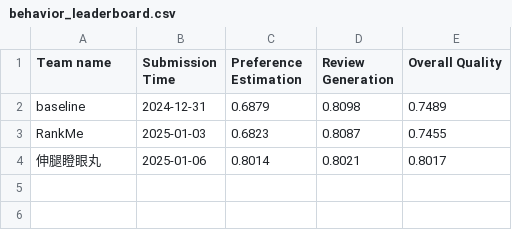
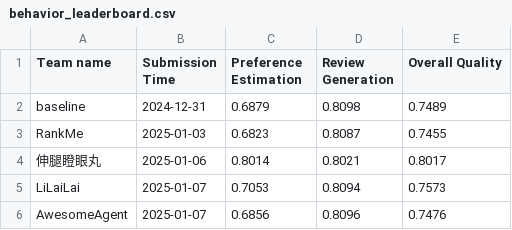
Before and after one commit to Ashish-Basetty/AgentSocietyChallenge, a CSV file: docs/assets/data/behavior_leaderboard.csv, drawn as a sheet; the diff names each change by its address in the sheet, - before the commit and + after, or states it on an @@ line.

```diff
--- a/docs/assets/data/behavior_leaderboard.csv
+++ b/docs/assets/data/behavior_leaderboard.csv
+row 5: LiLaiLai | 2025-01-07 | 0.7053 | 0.8094 | 0.7573
+row 6: AwesomeAgent | 2025-01-07 | 0.6856 | 0.8096 | 0.7476
```
Also changed, not shown: docs/assets/data/recommendation_leaderboard.csv.
